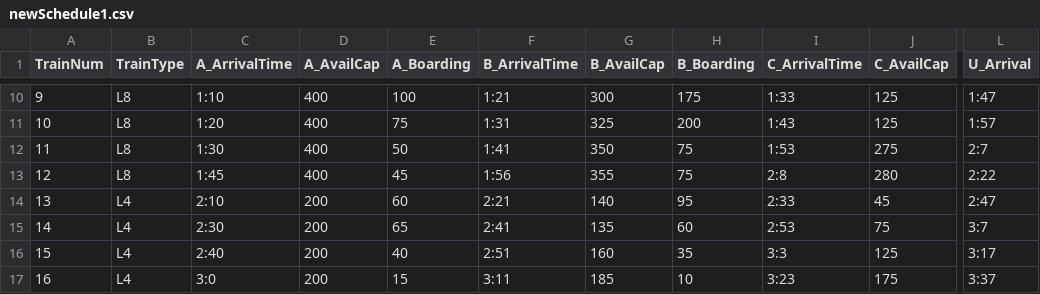
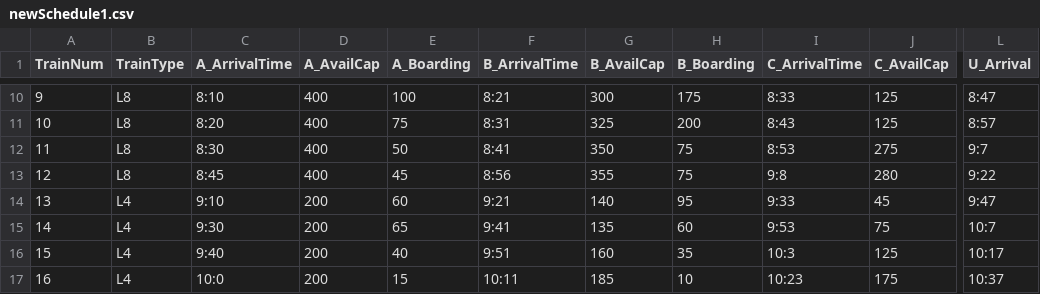
Before and after one commit to bryanhyang/McHacks9, a CSV file: TrainSolution/assets/out/newSchedule1.csv, drawn as a sheet; only a part is shown, gaps mark what is left out; the diff covers the shown part only; the diff names each change by its address in the sheet, - before the commit and + after, or states it on an @@ line.

```diff
--- a/TrainSolution/assets/out/newSchedule1.csv
+++ b/TrainSolution/assets/out/newSchedule1.csv
-C10 (A_ArrivalTime): 1:10
+C10 (A_ArrivalTime): 8:10
-F10 (B_ArrivalTime): 1:21
+F10 (B_ArrivalTime): 8:21
-I10 (C_ArrivalTime): 1:33
+I10 (C_ArrivalTime): 8:33
-L10 (U_Arrival): 1:47
+L10 (U_Arrival): 8:47
-C11 (A_ArrivalTime): 1:20
+C11 (A_ArrivalTime): 8:20
-F11 (B_ArrivalTime): 1:31
+F11 (B_ArrivalTime): 8:31
-I11 (C_ArrivalTime): 1:43
+I11 (C_ArrivalTime): 8:43
-L11 (U_Arrival): 1:57
+L11 (U_Arrival): 8:57
-C12 (A_ArrivalTime): 1:30
+C12 (A_ArrivalTime): 8:30
-F12 (B_ArrivalTime): 1:41
+F12 (B_ArrivalTime): 8:41
-I12 (C_ArrivalTime): 1:53
+I12 (C_ArrivalTime): 8:53
-L12 (U_Arrival): 2:7
+L12 (U_Arrival): 9:7
-C13 (A_ArrivalTime): 1:45
+C13 (A_ArrivalTime): 8:45
-F13 (B_ArrivalTime): 1:56
+F13 (B_ArrivalTime): 8:56
-I13 (C_ArrivalTime): 2:8
+I13 (C_ArrivalTime): 9:8
-L13 (U_Arrival): 2:22
+L13 (U_Arrival): 9:22
-C14 (A_ArrivalTime): 2:10
+C14 (A_ArrivalTime): 9:10
-F14 (B_ArrivalTime): 2:21
+F14 (B_ArrivalTime): 9:21
-I14 (C_ArrivalTime): 2:33
+I14 (C_ArrivalTime): 9:33
-L14 (U_Arrival): 2:47
+L14 (U_Arrival): 9:47
-C15 (A_ArrivalTime): 2:30
+C15 (A_ArrivalTime): 9:30
-F15 (B_ArrivalTime): 2:41
+F15 (B_ArrivalTime): 9:41
-I15 (C_ArrivalTime): 2:53
+I15 (C_ArrivalTime): 9:53
-L15 (U_Arrival): 3:7
+L15 (U_Arrival): 10:7
-C16 (A_ArrivalTime): 2:40
+C16 (A_ArrivalTime): 9:40
-F16 (B_ArrivalTime): 2:51
+F16 (B_ArrivalTime): 9:51
-I16 (C_ArrivalTime): 3:3
+I16 (C_ArrivalTime): 10:3
-L16 (U_Arrival): 3:17
+L16 (U_Arrival): 10:17
-C17 (A_ArrivalTime): 3:0
+C17 (A_ArrivalTime): 10:0
-F17 (B_ArrivalTime): 3:11
+F17 (B_ArrivalTime): 10:11
-I17 (C_ArrivalTime): 3:23
+I17 (C_ArrivalTime): 10:23
-L17 (U_Arrival): 3:37
+L17 (U_Arrival): 10:37
```
Also changed, not shown: 32 edited cells elsewhere in this file, 1 other file.
